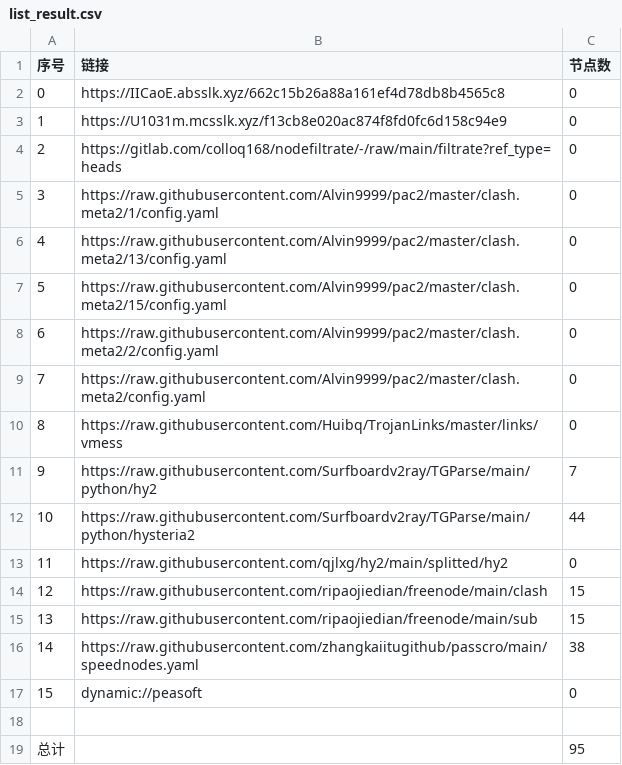
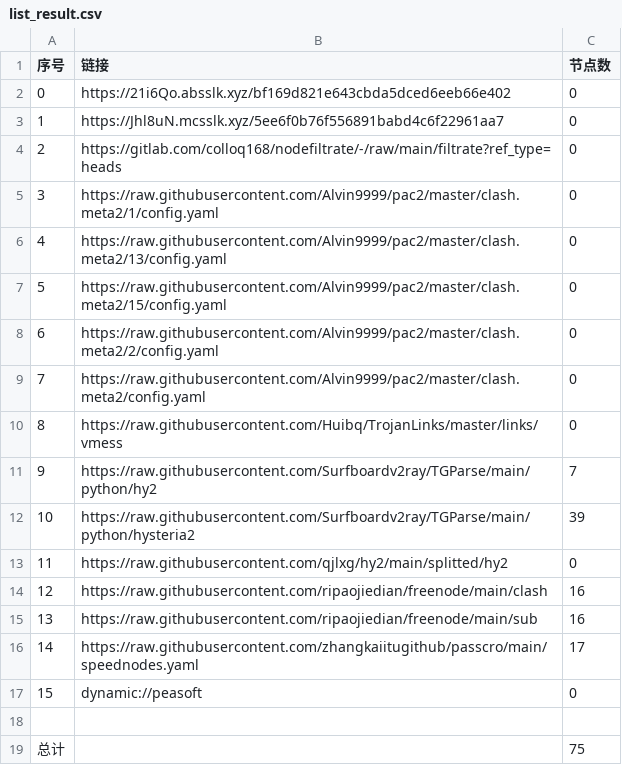
Before and after one commit to jamph826/NoMoreWalls, a CSV file: list_result.csv, drawn as a sheet.

```diff
--- a/list_result.csv
+++ b/list_result.csv
@@ -1,4 +1,4 @@
 序号,链接,节点数
-0,https://IICaoE.absslk.xyz/662c15b26a88a161ef4d78db8b4565c8,0
-1,https://U1031m.mcsslk.xyz/f13cb8e020ac874f8fd0fc6d158c94e9,0
+0,https://21i6Qo.absslk.xyz/bf169d821e643cbda5dced6eeb66e402,0
+1,https://Jhl8uN.mcsslk.xyz/5ee6f0b76f556891babd4c6f22961aa7,0
 2,https://gitlab.com/colloq168/nodefiltrate/-/raw/main/filtrate?ref_type=heads,0
@@ -11,9 +11,9 @@
 9,https://raw.githubusercontent.com/Surfboardv2ray/TGParse/main/python/hy2,7
-10,https://raw.githubusercontent.com/Surfboardv2ray/TGParse/main/python/hysteria2,44
+10,https://raw.githubusercontent.com/Surfboardv2ray/TGParse/main/python/hysteria2,39
 11,https://raw.githubusercontent.com/qjlxg/hy2/main/splitted/hy2,0
-12,https://raw.githubusercontent.com/ripaojiedian/freenode/main/clash,15
-13,https://raw.githubusercontent.com/ripaojiedian/freenode/main/sub,15
-14,https://raw.githubusercontent.com/zhangkaiitugithub/passcro/main/speednodes.yaml,38
+12,https://raw.githubusercontent.com/ripaojiedian/freenode/main/clash,16
+13,https://raw.githubusercontent.com/ripaojiedian/freenode/main/sub,16
+14,https://raw.githubusercontent.com/zhangkaiitugithub/passcro/main/speednodes.yaml,17
 15,dynamic://peasoft,0
 
-总计,,95
+总计,,75
```
Also changed, not shown: 19 other files.
